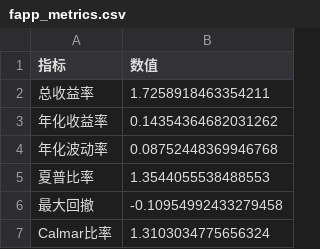
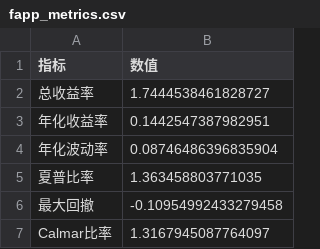
Before and after one commit to Ron-Wang/InvestmentQuant, a CSV file: strategy-fapp/fapp_metrics.csv, drawn as a sheet.

```diff
--- a/strategy-fapp/fapp_metrics.csv
+++ b/strategy-fapp/fapp_metrics.csv
@@ -1,7 +1,7 @@
 指标,数值
-总收益率,1.7258918463354211
-年化收益率,0.14354364682031262
-年化波动率,0.08752448369946768
-夏普比率,1.3544055538488553
+总收益率,1.7444538461828727
+年化收益率,0.1442547387982951
+年化波动率,0.08746486396835904
+夏普比率,1.363458803771035
 最大回撤,-0.10954992433279458
-Calmar比率,1.3103034775656324
+Calmar比率,1.3167945087764097
```
Also changed, not shown: strategy-fapp/fapp_annual_metrics.csv, strategy-fapp/fapp_holding.csv, 2 other files.
